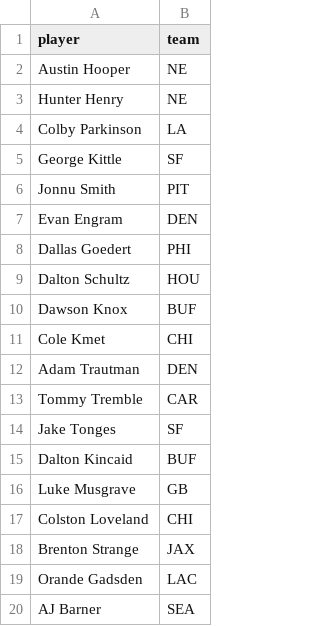
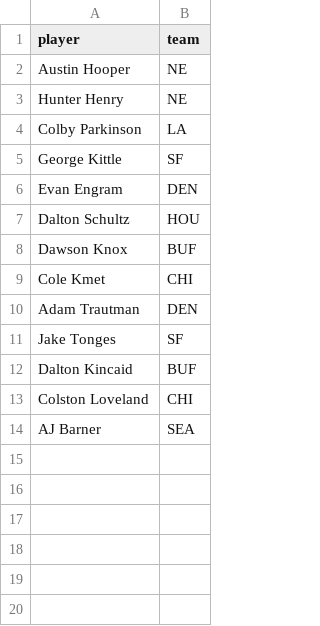
Before and after one commit to josh-walton/ff_challenge_25, a CSV file: data/TE_pool.csv, drawn as a sheet; the diff names each change by its address in the sheet, - before the commit and + after, or states it on an @@ line.

```diff
--- a/data/TE_pool.csv
+++ b/data/TE_pool.csv
-row 6: Jonnu Smith | PIT
-row 8: Dallas Goedert | PHI
-row 13: Tommy Tremble | CAR
-row 16: Luke Musgrave | GB
-row 18: Brenton Strange | JAX
-row 19: Orande Gadsden | LAC
```
Also changed, not shown: data/FLEX_pool.csv, data/RB_pool.csv, 4 other files.
